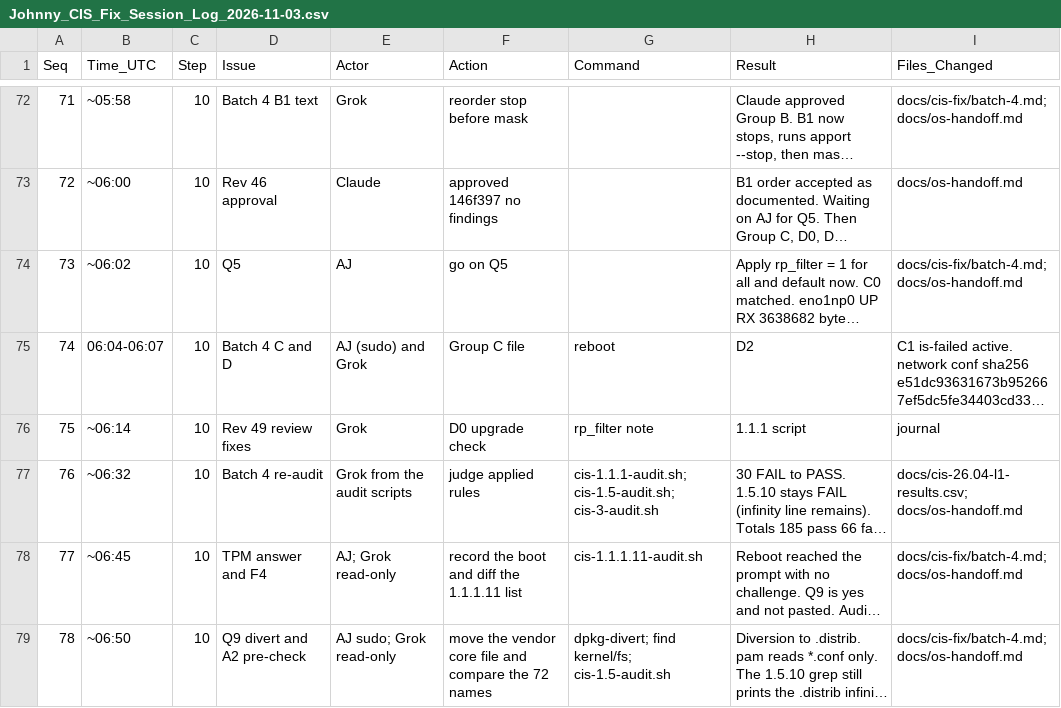
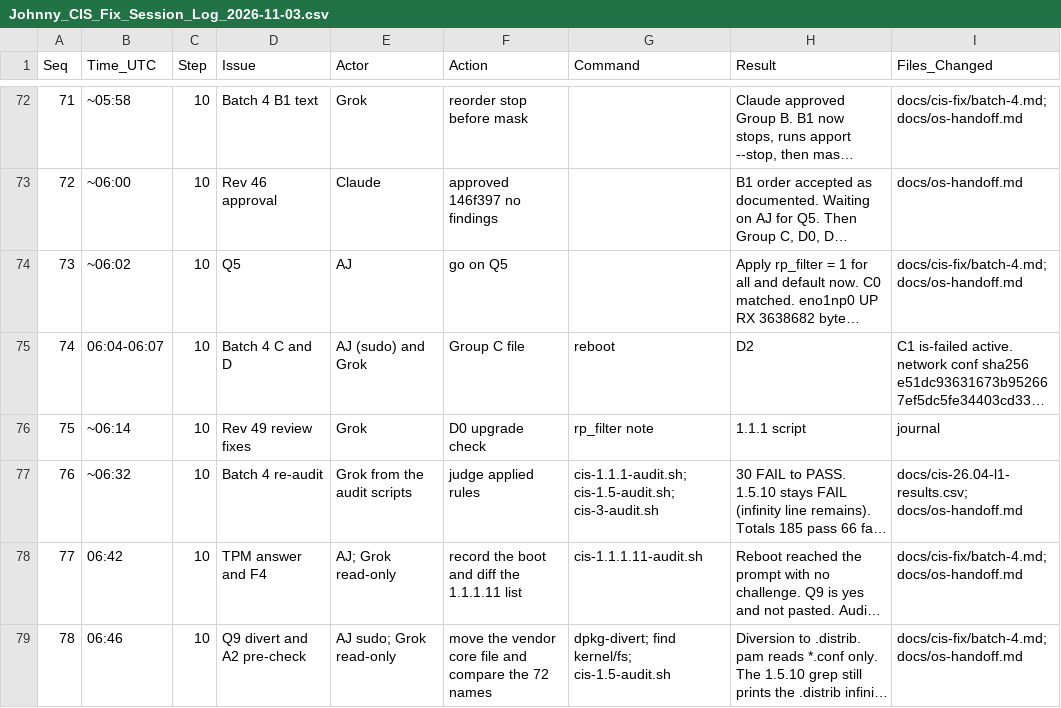
Before and after one commit to ajeswint/strix-halo-johnny, a CSV file: docs/sessions/Johnny_CIS_Fix_Session_Log_2026-11-03.csv, drawn as a sheet; only a part is shown, gaps mark what is left out; long unchanged cells end in …; the diff covers the shown part only; the diff names each change by its address in the sheet, - before the commit and + after, or states it on an @@ line.

```diff
--- a/docs/sessions/Johnny_CIS_Fix_Session_Log_2026-11-03.csv
+++ b/docs/sessions/Johnny_CIS_Fix_Session_Log_2026-11-03.csv
-B78 (Time_UTC): ~06:45
+B78 (Time_UTC): 06:42
-B79 (Time_UTC): ~06:50
+B79 (Time_UTC): 06:46
```
Also changed, not shown: 1 added row and 1 edited cell elsewhere in this file, 4 other files.
